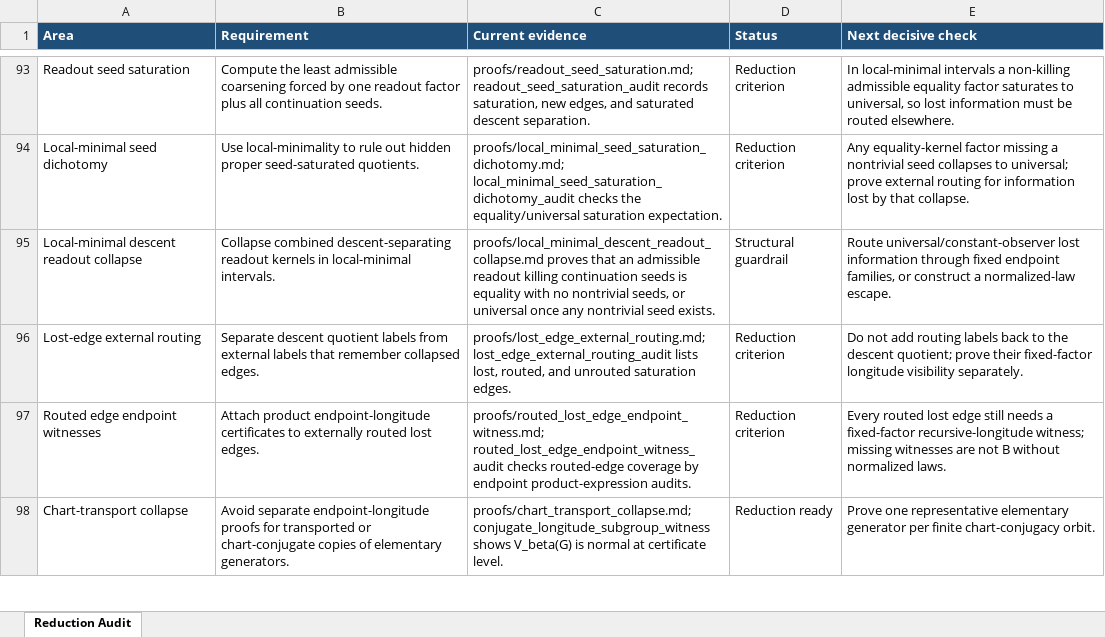
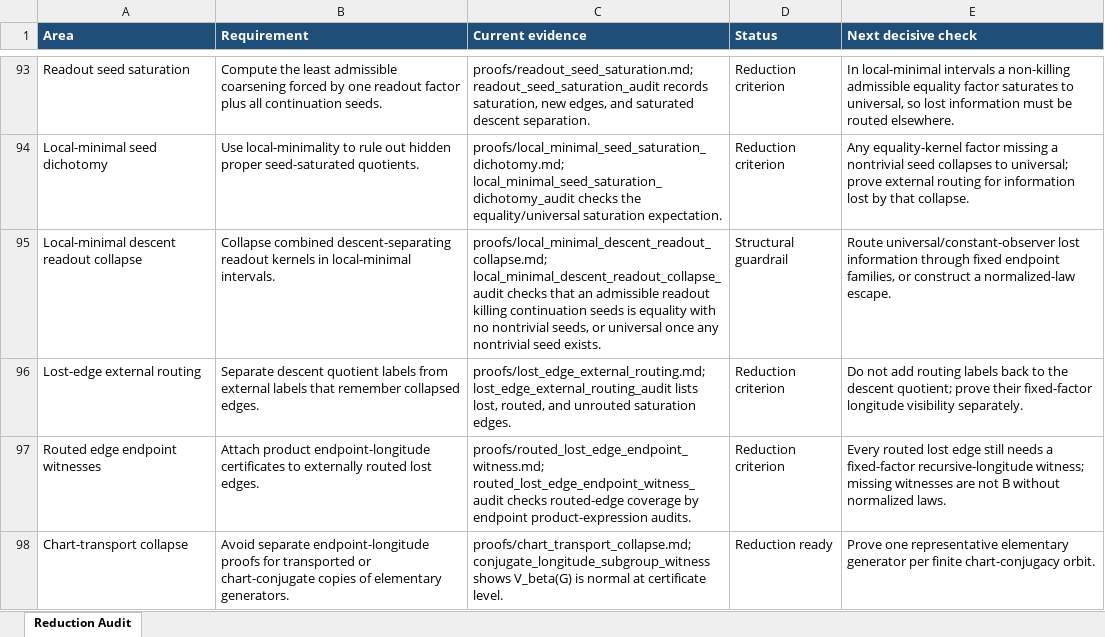
Before and after one commit to alexrudimer-boop/sawin, an Excel workbook: tables/reduction_audit.xlsx, sheet Reduction Audit, drawn as a sheet; only a part is shown, gaps mark what is left out; values as stored, in another font and other column widths than the file's, no borders; conditional formats not drawn; the diff names each change by its address in the sheet, - before the commit and + after, or states it on an @@ line.

Commit message:
Add descent readout collapse audit helper

```diff
--- a/tables/reduction_audit.xlsx (sheet Reduction Audit)
+++ b/tables/reduction_audit.xlsx (sheet Reduction Audit)
-C95 (Current evidence): proofs/local_minimal_descent_readout_collapse.md proves that an…
+C95 (Current evidence): proofs/local_minimal_descent_readout_collapse.md; local_minimal_descent_readout_collapse_audit checks that an…
```
Also changed, not shown: 8 other files.
